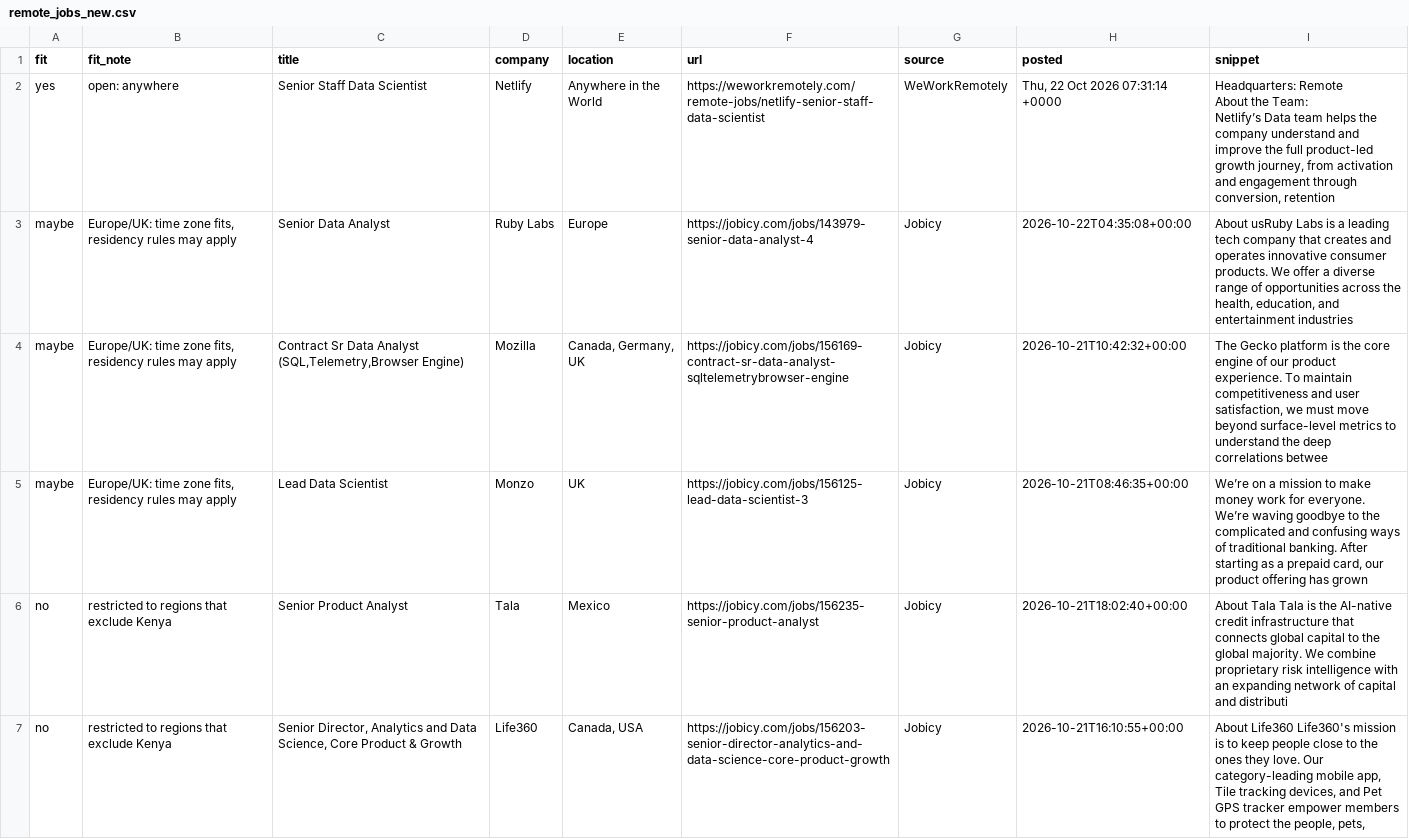
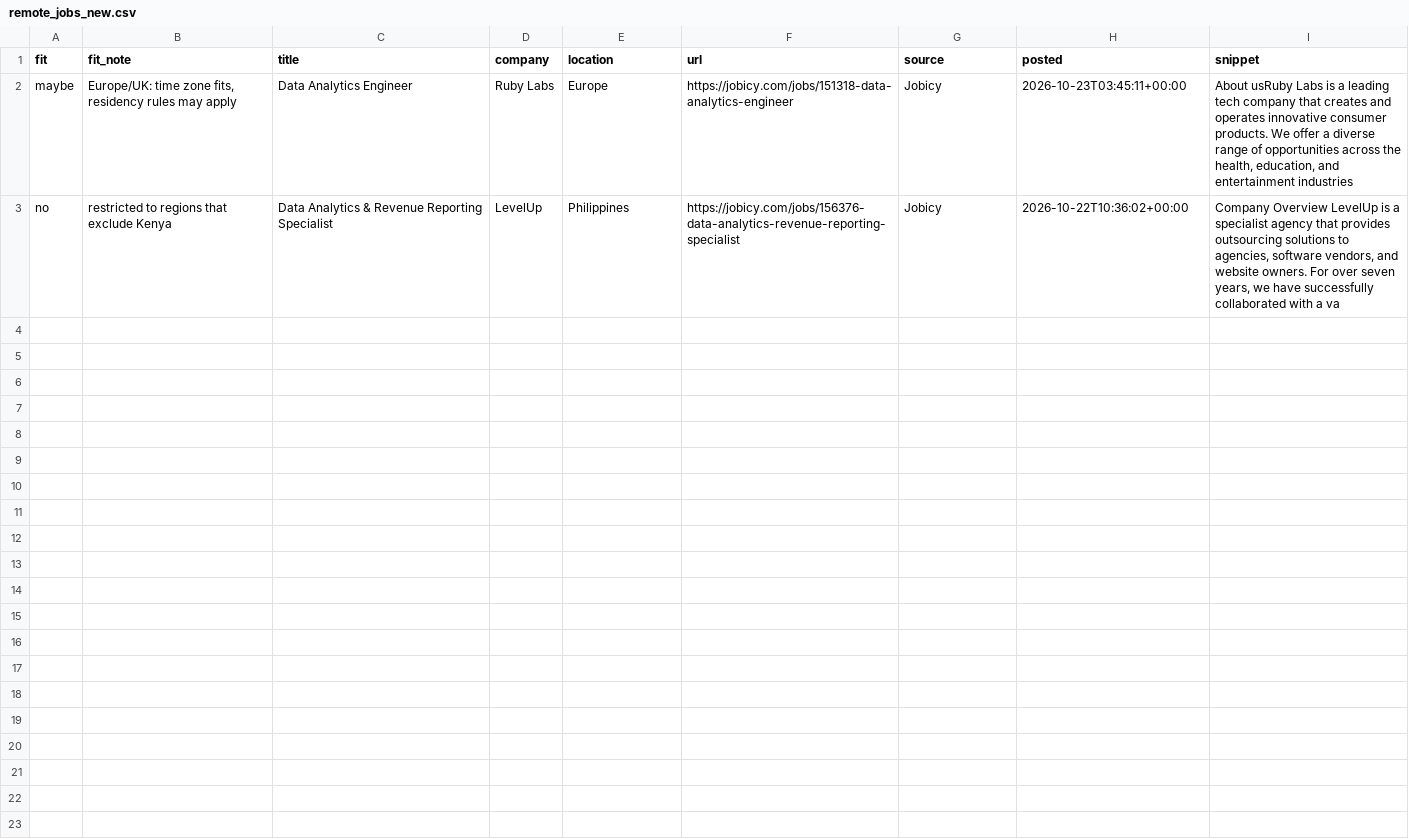
Before and after one commit to Joseph89155/remote-job-scraper, a CSV file: remote_jobs_new.csv, drawn as a sheet.

```diff
--- a/remote_jobs_new.csv
+++ b/remote_jobs_new.csv
@@ -1,12 +1,3 @@
 fit,fit_note,title,company,location,url,source,posted,snippet
-yes,open: anywhere,Senior Staff Data Scientist,Netlify,Anywhere in the World,https://weworkremotely.com/remote-jobs/netlify-senior-staff-data-scientist,WeWorkRemotely,"Thu, 22 Oct 2026 07:31:14 +0000","
-  Headquarters: Remote
-
-
-About the Team:
-Netlify’s Data team helps the company understand and improve the full product-led growth journey, from activation and engagement through conversion, retention"
-maybe,"Europe/UK: time zone fits, residency rules may apply",Senior Data Analyst,Ruby Labs,Europe,https://jobicy.com/jobs/143979-senior-data-analyst-4,Jobicy,2026-10-22T04:35:08+00:00,"About usRuby Labs is a leading tech company that creates and operates innovative consumer products. We offer a diverse range of opportunities across the health, education, and entertainment industries"
-maybe,"Europe/UK: time zone fits, residency rules may apply","Contract Sr Data Analyst (SQL,Telemetry,Browser Engine)",Mozilla,"Canada,  Germany,  UK",https://jobicy.com/jobs/156169-contract-sr-data-analyst-sqltelemetrybrowser-engine,Jobicy,2026-10-21T10:42:32+00:00,"The Gecko platform is the core engine of our product experience. To maintain competitiveness and user satisfaction, we must move beyond surface-level metrics to understand the deep correlations betwee"
-maybe,"Europe/UK: time zone fits, residency rules may apply",Lead Data Scientist,Monzo,UK,https://jobicy.com/jobs/156125-lead-data-scientist-3,Jobicy,2026-10-21T08:46:35+00:00,"We’re on a mission to make money work for everyone. We’re waving goodbye to the complicated and confusing ways of traditional banking. After starting as a prepaid card, our product offering has grown "
-no,restricted to regions that exclude Kenya,Senior Product Analyst,Tala,Mexico,https://jobicy.com/jobs/156235-senior-product-analyst,Jobicy,2026-10-21T18:02:40+00:00,About Tala Tala is the AI-native credit infrastructure that connects global capital to the global majority. We combine proprietary risk intelligence with an expanding network of capital and distributi
-no,restricted to regions that exclude Kenya,"Senior Director, Analytics and Data Science, Core Product & Growth",Life360,"Canada,  USA",https://jobicy.com/jobs/156203-senior-director-analytics-and-data-science-core-product-growth,Jobicy,2026-10-21T16:10:55+00:00,"About Life360 Life360's mission is to keep people close to the ones they love. Our category-leading mobile app, Tile tracking devices, and Pet GPS tracker empower members to protect the people, pets, "
+maybe,"Europe/UK: time zone fits, residency rules may apply",Data Analytics Engineer,Ruby Labs,Europe,https://jobicy.com/jobs/151318-data-analytics-engineer,Jobicy,2026-10-23T03:45:11+00:00,"About usRuby Labs is a leading tech company that creates and operates innovative consumer products. We offer a diverse range of opportunities across the health, education, and entertainment industries"
+no,restricted to regions that exclude Kenya,Data Analytics & Revenue Reporting Specialist,LevelUp,Philippines,https://jobicy.com/jobs/156376-data-analytics-revenue-reporting-specialist,Jobicy,2026-10-22T10:36:02+00:00,"Company Overview LevelUp is a specialist agency that provides outsourcing solutions to agencies, software vendors, and website owners. For over seven years, we have successfully collaborated with a va"
```
Also changed, not shown: 1 other file.
